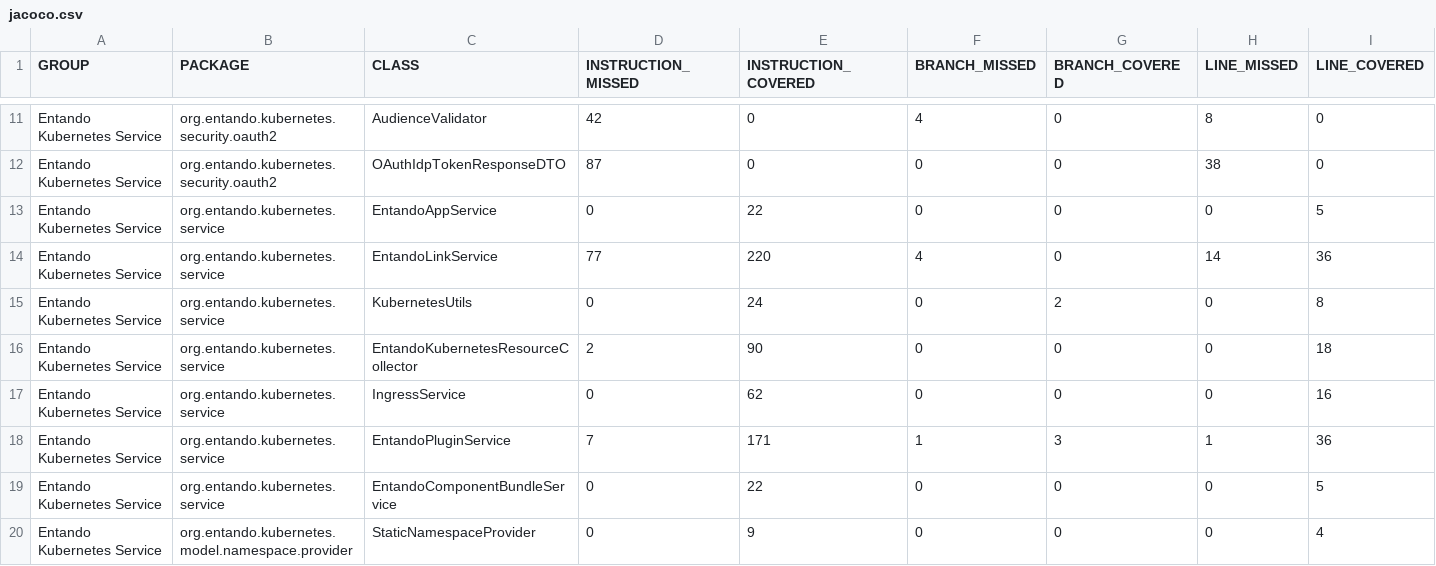
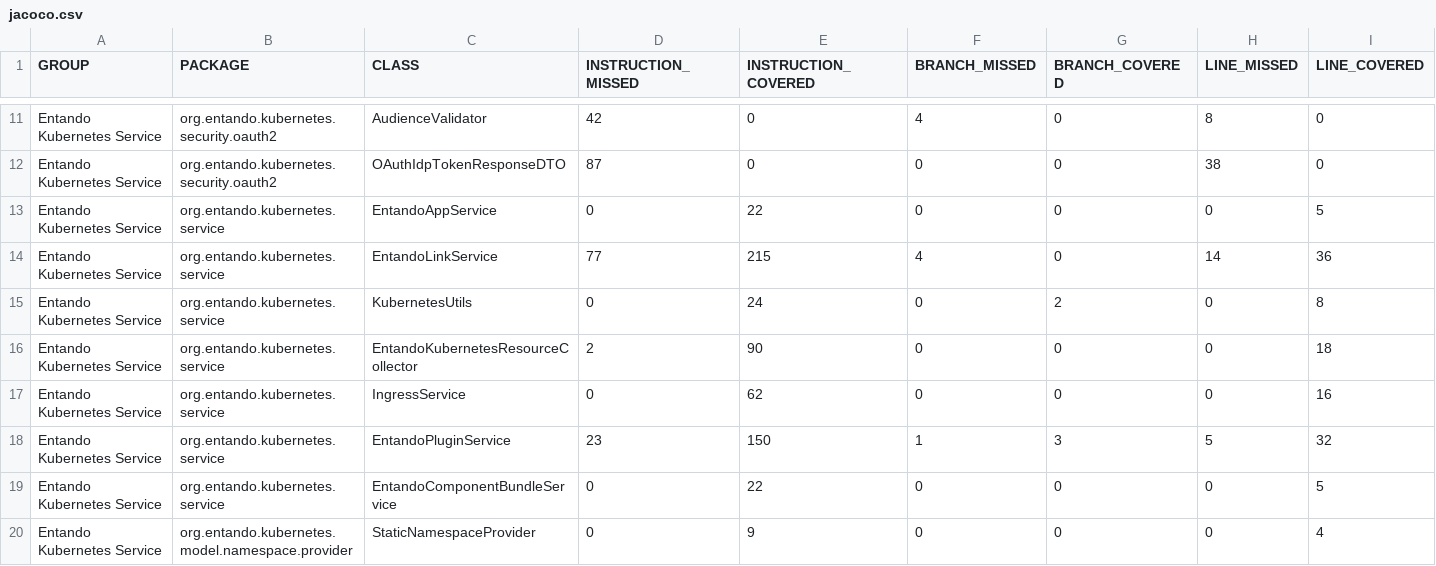
Before and after one commit to entando-k8s-infrastructure/devops-results, a CSV file: entando-k8s-service/PR-12/jacoco/jacoco.csv, drawn as a sheet; only a part is shown, gaps mark what is left out; the diff names each change by its address in the sheet, - before the commit and + after, or states it on an @@ line.

Commit message:
Publishing files for path entando-k8s-service/PR-12

```diff
--- a/entando-k8s-service/PR-12/jacoco/jacoco.csv
+++ b/entando-k8s-service/PR-12/jacoco/jacoco.csv
-E14 (INSTRUCTION_COVERED): 220
+E14 (INSTRUCTION_COVERED): 215
-D18 (INSTRUCTION_MISSED): 7
+D18 (INSTRUCTION_MISSED): 23
-E18 (INSTRUCTION_COVERED): 171
+E18 (INSTRUCTION_COVERED): 150
-H18 (LINE_MISSED): 1
+H18 (LINE_MISSED): 5
-I18 (LINE_COVERED): 36
+I18 (LINE_COVERED): 32
```
Also changed, not shown: 25 other files.
